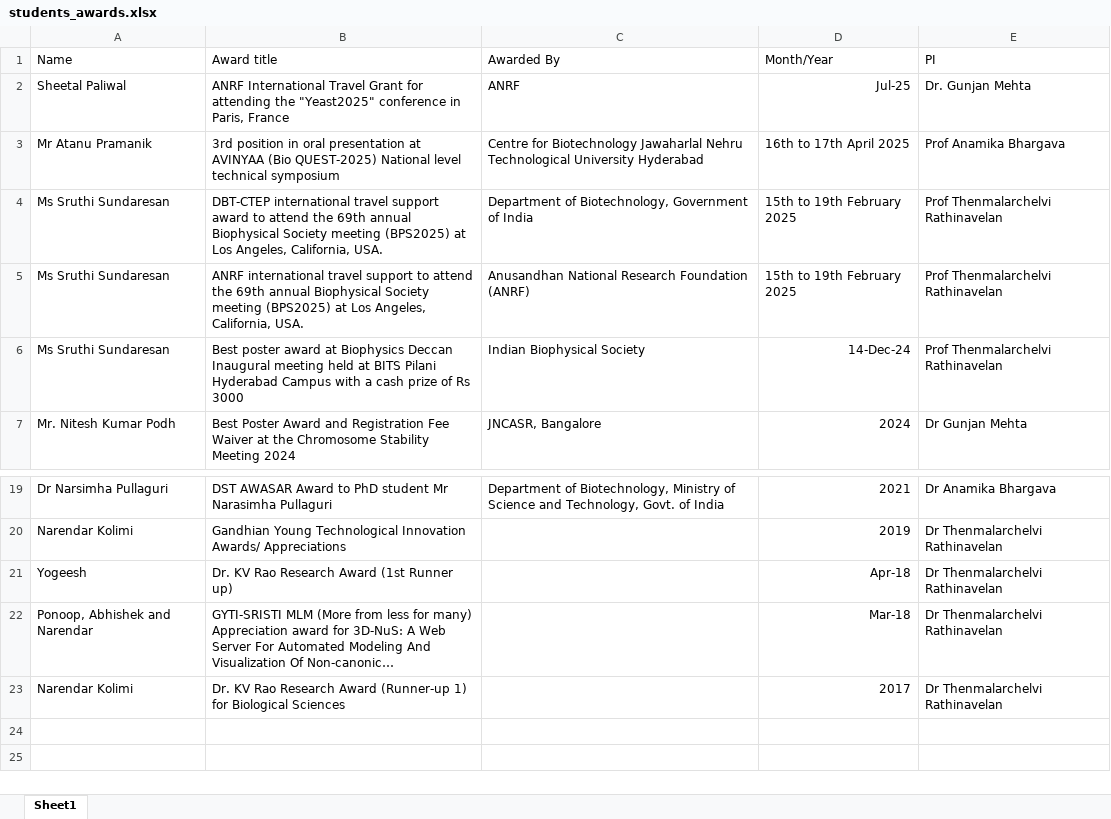
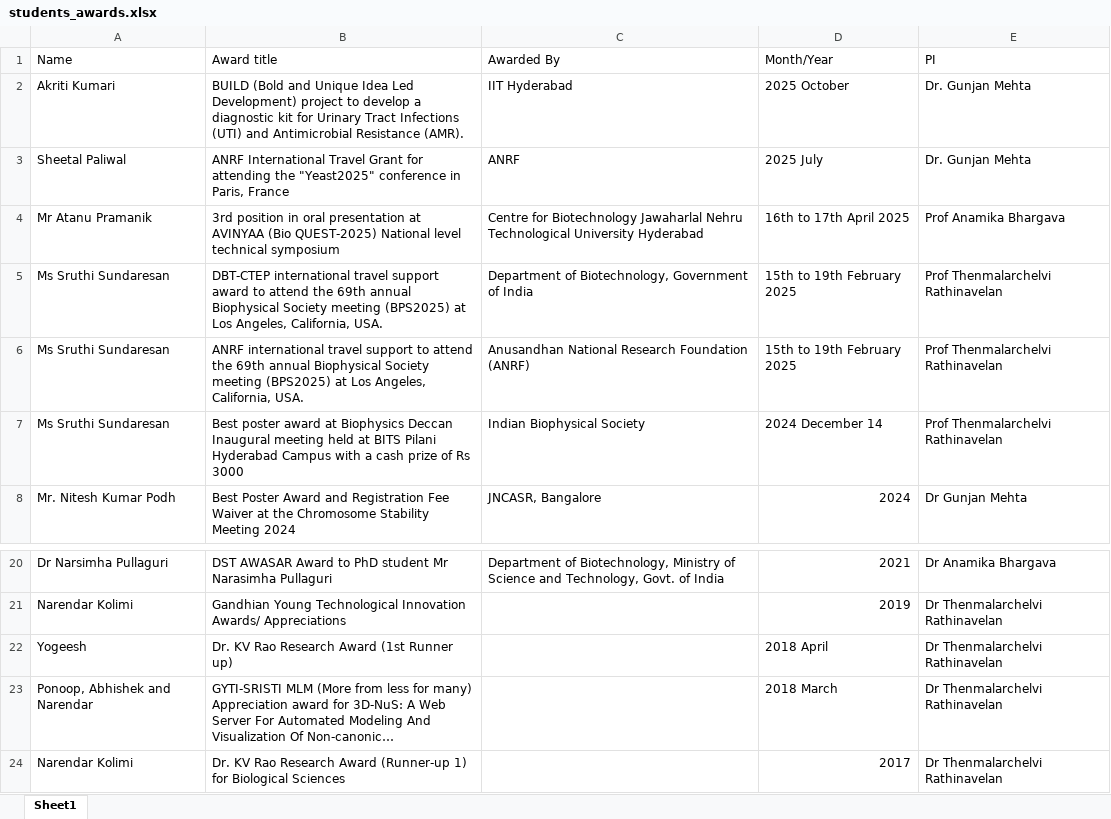
Before and after one commit to Navin-Tamizhil/department_website, an Excel workbook: public/awards_excel/students_awards.xlsx, sheet Sheet1, drawn as a sheet; only a part is shown, gaps mark what is left out; long unchanged cells end in …; values as stored, in another font and other column widths than the file's, no borders; addresses are those after the commit; the diff names each change by its address in the sheet, - before the commit and + after, or states it on an @@ line.

```diff
--- a/public/awards_excel/students_awards.xlsx (sheet Sheet1)
+++ b/public/awards_excel/students_awards.xlsx (sheet Sheet1)
+row 2: Akriti Kumari | BUILD (Bold and Unique Idea Led Development) project to develop a diagnostic kit for Urinary Tract Infections (UTI) and Antimicrobial Resistance (AMR). | IIT Hyderabad | 2025 October | Dr. Gunjan Mehta
-D3 (Month/Year): Jul-25
+D3 (Month/Year): 2025 July
-D7 (Month/Year): 14-Dec-24
+D7 (Month/Year): 2024 December 14
-D22 (Month/Year): Apr-18
+D22 (Month/Year): 2018 April
-D23 (Month/Year): Mar-18
+D23 (Month/Year): 2018 March
```
Also changed, not shown: public/achivements_excel/patents_data.xlsx, public/alumini_excel/alumini1.xlsx, 43 other files.
